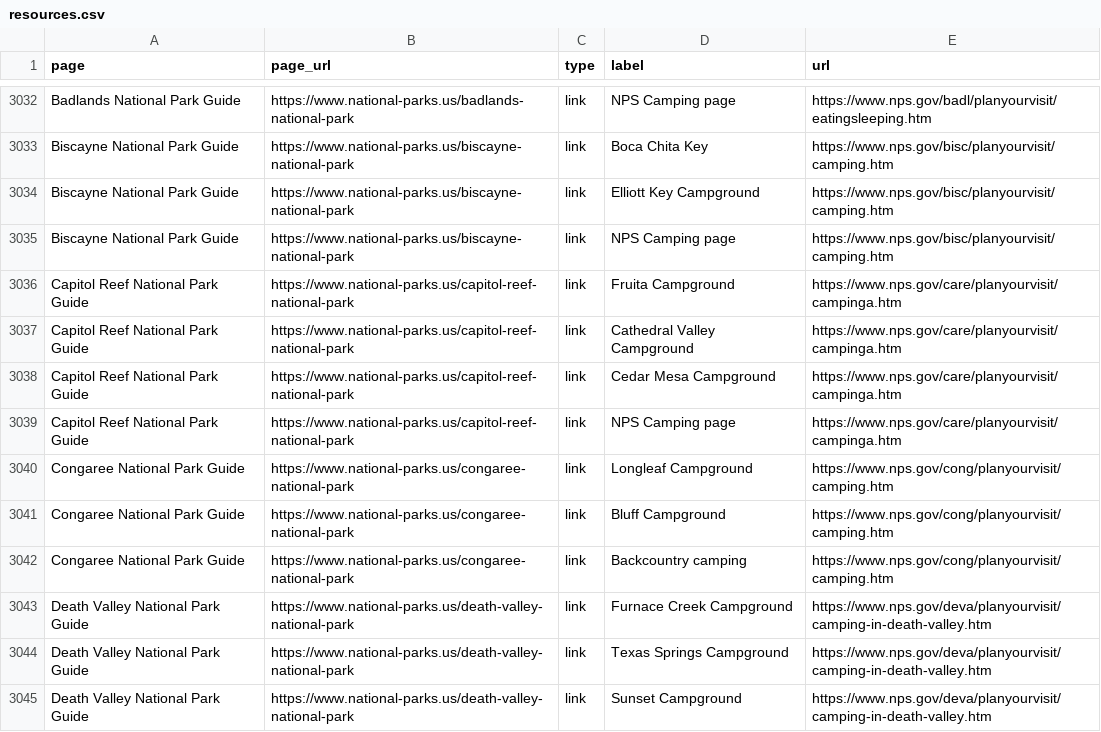
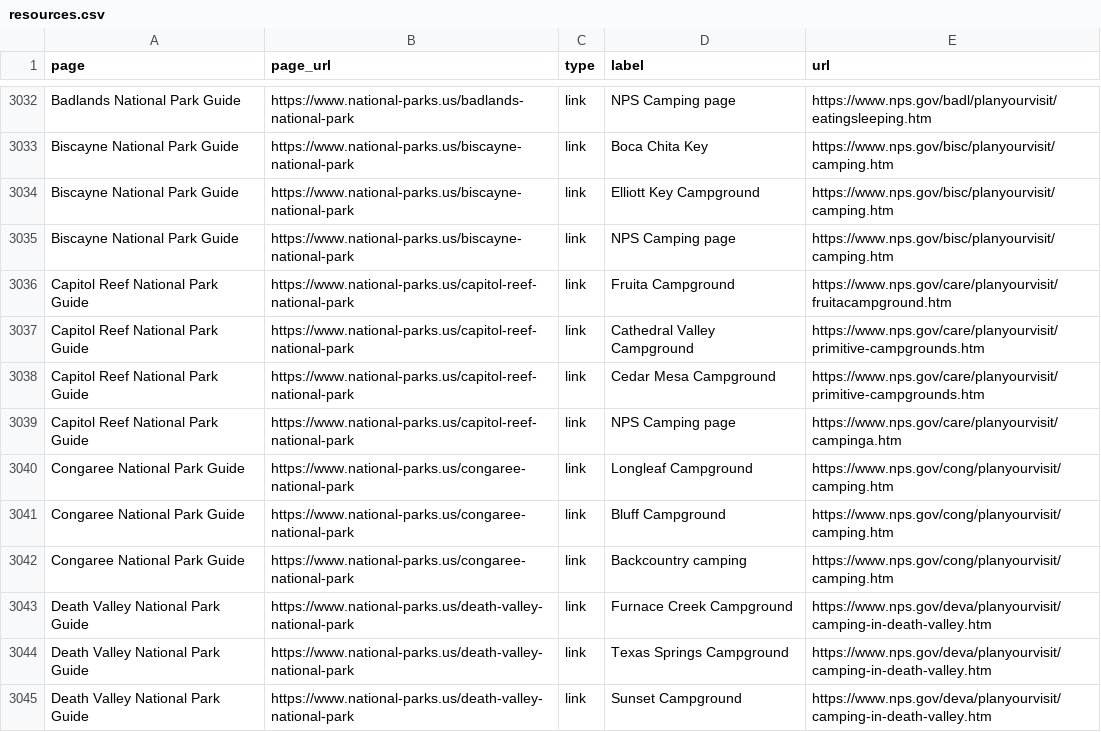
Before and after one commit to jpgagnon12/NP.US, a CSV file: nationalparkcam_export/resources.csv, drawn as a sheet; only a part is shown, gaps mark what is left out.

```diff
--- a/nationalparkcam_export/resources.csv
+++ b/nationalparkcam_export/resources.csv
@@ -3035,5 +3035,5 @@ Biscayne National Park Guide,https://www.national-parks.us/biscayne-national-par
 Biscayne National Park Guide,https://www.national-parks.us/biscayne-national-park,link,NPS Camping page,https://www.nps.gov/bisc/planyourvisit/camping.htm
-Capitol Reef National Park Guide,https://www.national-parks.us/capitol-reef-national-park,link,Fruita Campground,https://www.nps.gov/care/planyourvisit/campinga.htm
-Capitol Reef National Park Guide,https://www.national-parks.us/capitol-reef-national-park,link,Cathedral Valley Campground,https://www.nps.gov/care/planyourvisit/campinga.htm
-Capitol Reef National Park Guide,https://www.national-parks.us/capitol-reef-national-park,link,Cedar Mesa Campground,https://www.nps.gov/care/planyourvisit/campinga.htm
+Capitol Reef National Park Guide,https://www.national-parks.us/capitol-reef-national-park,link,Fruita Campground,https://www.nps.gov/care/planyourvisit/fruitacampground.htm
+Capitol Reef National Park Guide,https://www.national-parks.us/capitol-reef-national-park,link,Cathedral Valley Campground,https://www.nps.gov/care/planyourvisit/primitive-campgrounds.htm
+Capitol Reef National Park Guide,https://www.national-parks.us/capitol-reef-national-park,link,Cedar Mesa Campground,https://www.nps.gov/care/planyourvisit/primitive-campgrounds.htm
 Capitol Reef National Park Guide,https://www.national-parks.us/capitol-reef-national-park,link,NPS Camping page,https://www.nps.gov/care/planyourvisit/campinga.htm
```
Also changed, not shown: 3 other files.
